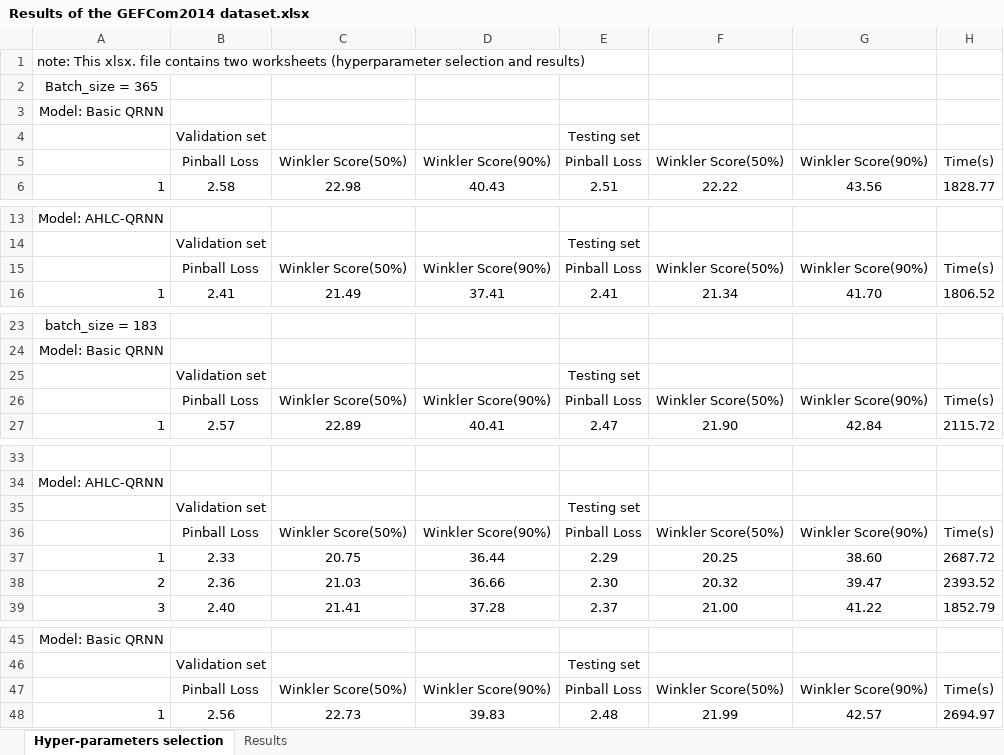
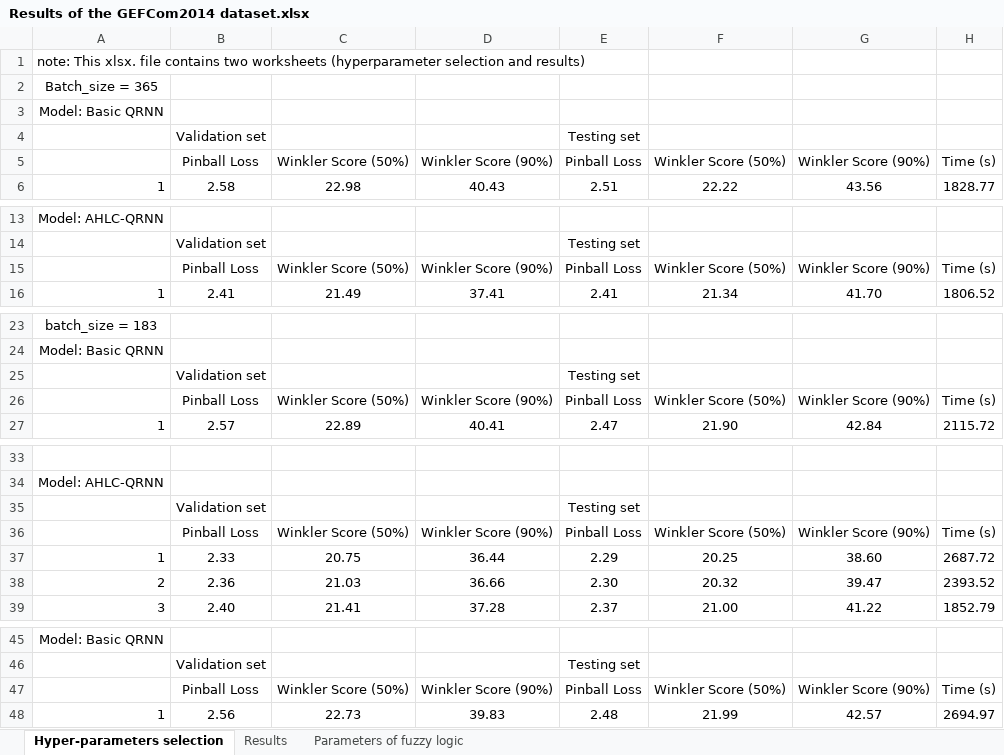
Before and after one commit to PowerSystemGroup/LoadPredictionDataAndResults, an Excel workbook: Results and hyperparameter selection/Results of the GEFCom2014 dataset.xlsx, sheet Hyper-parameters selection, drawn as a sheet; only a part is shown, gaps mark what is left out; values as stored, in another font and other column widths than the file's, no borders; the diff covers the shown part only; the diff names each change by its address in the sheet, - before the commit and + after, or states it on an @@ line.

```diff
--- a/Results and hyperparameter selection/Results of the GEFCom2014 dataset.xlsx (sheet Hyper-parameters selection)
+++ b/Results and hyperparameter selection/Results of the GEFCom2014 dataset.xlsx (sheet Hyper-parameters selection)
+sheet tab: Parameters of fuzzy logic
-C5: Winkler Score(50%)
+C5: Winkler Score (50%)
-D5: Winkler Score(90%)
+D5: Winkler Score (90%)
-F5: Winkler Score(50%)
+F5: Winkler Score (50%)
-G5: Winkler Score(90%)
+G5: Winkler Score (90%)
-H5: Time(s)
+H5: Time (s)
-C15: Winkler Score(50%)
+C15: Winkler Score (50%)
-D15: Winkler Score(90%)
+D15: Winkler Score (90%)
-F15: Winkler Score(50%)
+F15: Winkler Score (50%)
-G15: Winkler Score(90%)
+G15: Winkler Score (90%)
-H15: Time(s)
+H15: Time (s)
-C26: Winkler Score(50%)
+C26: Winkler Score (50%)
-D26: Winkler Score(90%)
+D26: Winkler Score (90%)
-F26: Winkler Score(50%)
+F26: Winkler Score (50%)
-G26: Winkler Score(90%)
+G26: Winkler Score (90%)
-H26: Time(s)
+H26: Time (s)
-C36: Winkler Score(50%)
+C36: Winkler Score (50%)
-D36: Winkler Score(90%)
+D36: Winkler Score (90%)
-F36: Winkler Score(50%)
+F36: Winkler Score (50%)
-G36: Winkler Score(90%)
+G36: Winkler Score (90%)
-H36: Time(s)
+H36: Time (s)
-C47: Winkler Score(50%)
+C47: Winkler Score (50%)
-D47: Winkler Score(90%)
+D47: Winkler Score (90%)
-F47: Winkler Score(50%)
+F47: Winkler Score (50%)
-G47: Winkler Score(90%)
+G47: Winkler Score (90%)
-H47: Time(s)
+H47: Time (s)
```
Also changed, not shown: 105 edited cells elsewhere in this sheet, sheet Results, Results and hyperparameter selection/Results of the ISO-NE dataset.xlsx, Results and hyperparameter selection/Results of the Malaysia dataset.xlsx.
